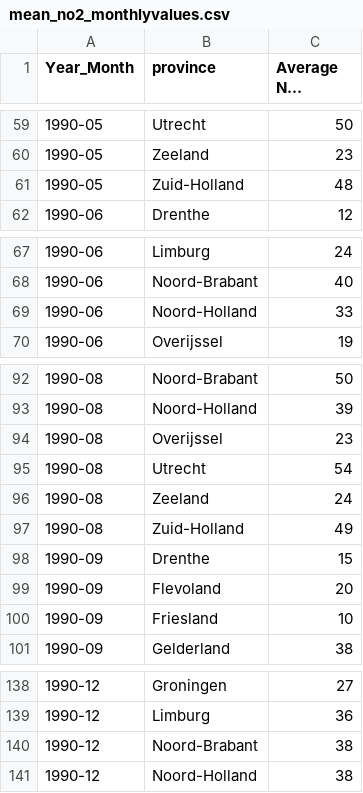
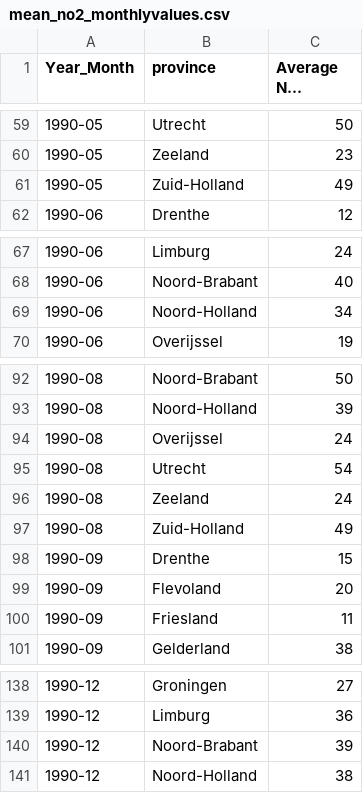
Before and after one commit to R-Zaid/DSS-project, a CSV file: main/mean_no2_monthlyvalues.csv, drawn as a sheet; only a part is shown, gaps mark what is left out; long unchanged cells end in …; the diff covers the shown part only; the diff names each change by its address in the sheet, - before the commit and + after, or states it on an @@ line.

```diff
--- a/main/mean_no2_monthlyvalues.csv
+++ b/main/mean_no2_monthlyvalues.csv
-C61 (Average NO2 Value): 48
+C61 (Average NO2 Value): 49
-C69 (Average NO2 Value): 33
+C69 (Average NO2 Value): 34
-C94 (Average NO2 Value): 23
+C94 (Average NO2 Value): 24
-C100 (Average NO2 Value): 10
+C100 (Average NO2 Value): 11
-C140 (Average NO2 Value): 38
+C140 (Average NO2 Value): 39
```
Also changed, not shown: 10 edited cells elsewhere in this file, 9 other files.
